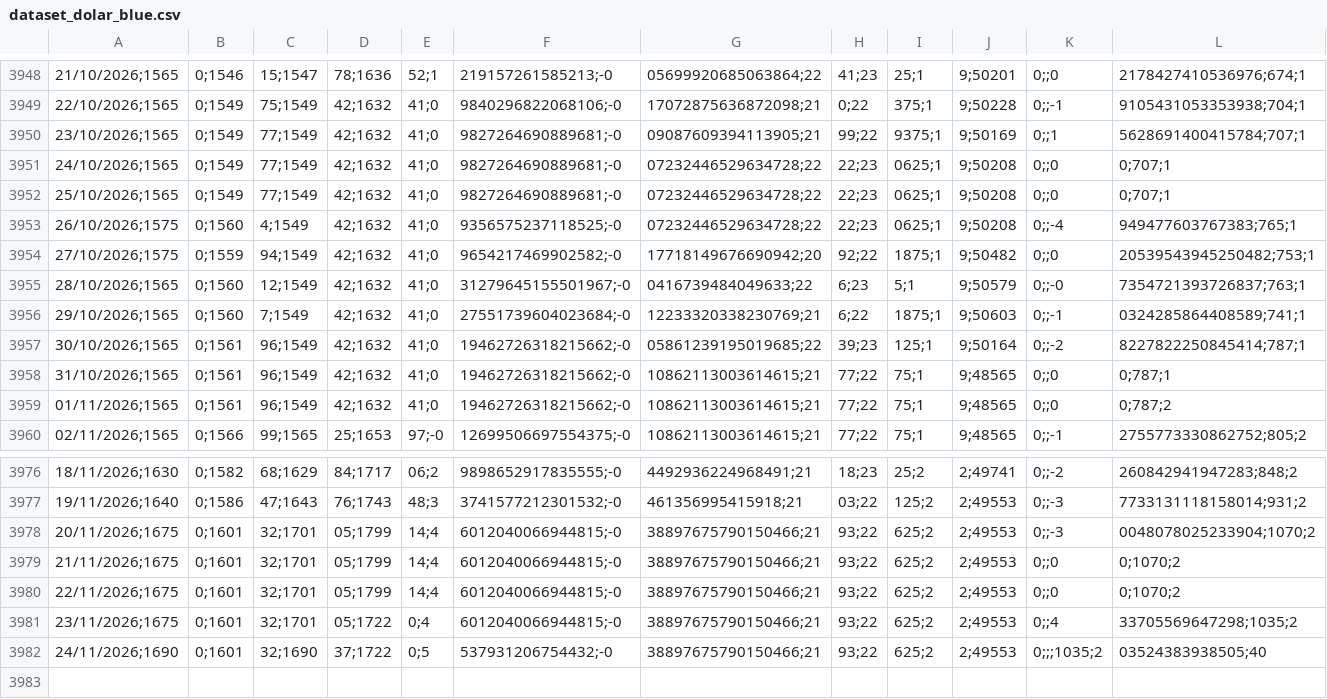
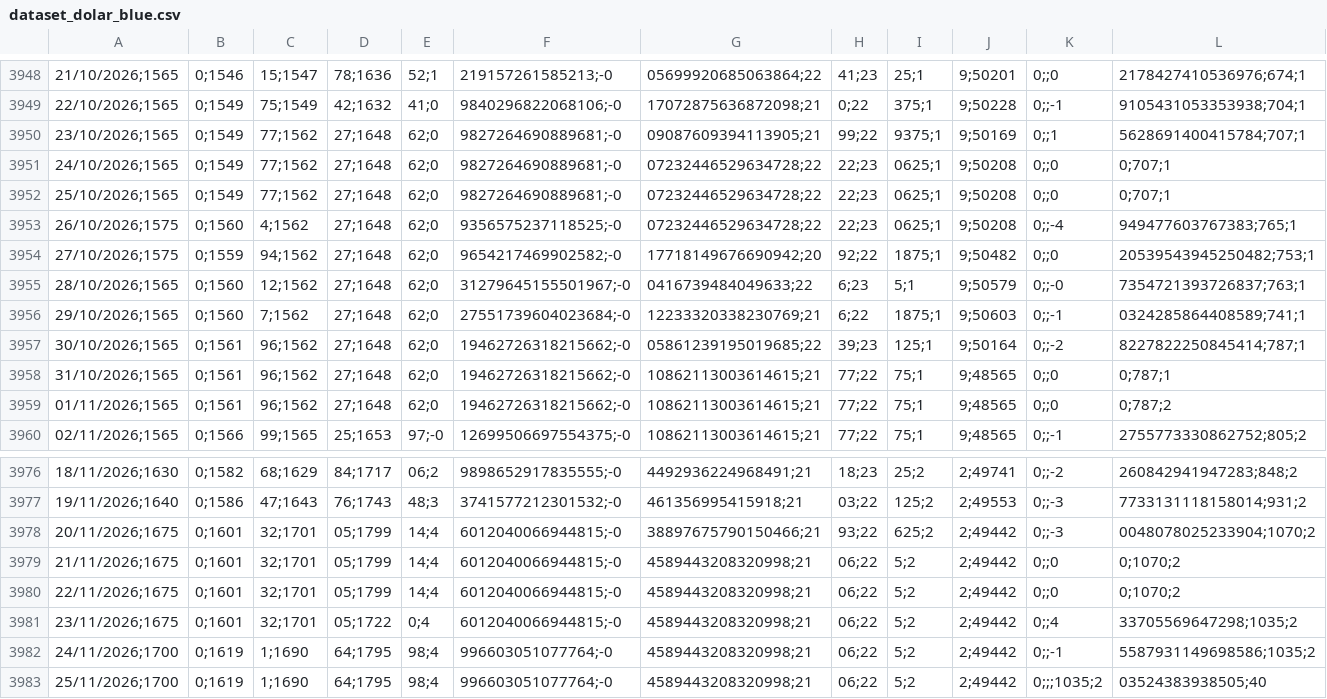
Before and after one commit to deysicamacho/Proyecto-final-IFTS24, a CSV file: data/dataset_dolar_blue.csv, drawn as a sheet; only a part is shown, gaps mark what is left out; removed rows and columns are numbered as before the commit, all else as after; rows hold the shown columns only; the diff names each change by its address in the sheet, - before the commit and + after, or states it on an @@ line.

```diff
--- a/data/dataset_dolar_blue.csv
+++ b/data/dataset_dolar_blue.csv
-C3950:C3952: 77;1549
+C3950:C3952: 77;1562
-D3950:D3959: 42;1632
+D3950:D3959: 27;1648
-E3950:E3959: 41;0
+E3950:E3959: 62;0
-C3953: 4;1549
+C3953: 4;1562
-C3954: 94;1549
+C3954: 94;1562
-C3955: 12;1549
+C3955: 12;1562
-C3956: 7;1549
+C3956: 7;1562
-C3957:C3959: 96;1549
+C3957:C3959: 96;1562
-J3978:J3981: 2;49553
+J3978:J3981: 2;49442
-G3979:G3981: 38897675790150466;21
+G3979:G3981: 4589443208320998;21
-H3979:H3981: 93;22
+H3979:H3981: 06;22
-I3979:I3981: 625;2
+I3979:I3981: 5;2
-row 3982: 24/11/2026;1690 | 0;1601 | 32;1690 | 37;1722 | 0;5 | 537931206754432;-0 | 38897675790150466;21 | 93;22 | 625;2 | 2;49553 | 0;;;1035;2 | 03524383938505;40
+row 3982: 24/11/2026;1700 | 0;1619 | 1;1690 | 64;1795 | 98;4 | 996603051077764;-0 | 4589443208320998;21 | 06;22 | 5;2 | 2;49442 | 0;;-1 | 5587931149698586;1035;2
+row 3983: 25/11/2026;1700 | 0;1619 | 1;1690 | 64;1795 | 98;4 | 996603051077764;-0 | 4589443208320998;21 | 06;22 | 5;2 | 2;49442 | 0;;;1035;2 | 03524383938505;40
```
Also changed, not shown: data/diagnostico_dataset.csv, data/modelo_h1/metricas_backtest.csv, 6 other files.
